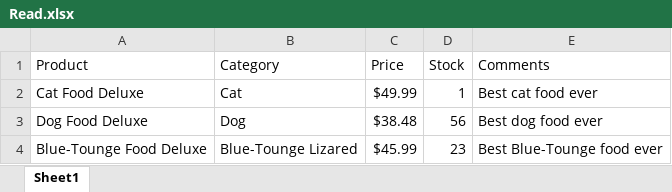
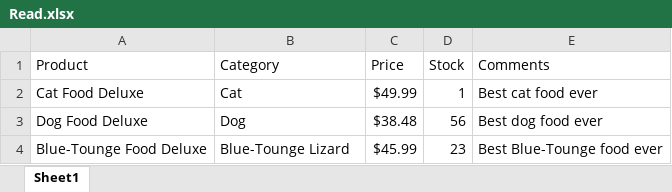
Before and after one commit to jamespayne/powershell, an Excel workbook: Spreadsheets and CSV files/Excel/Read.xlsx, sheet Sheet1, drawn as a sheet; values as stored, in another font and other column widths than the file's, no borders; the diff names each change by its address in the sheet, - before the commit and + after, or states it on an @@ line.

Commit message:
Update Read.xlsx

```diff
--- a/Spreadsheets and CSV files/Excel/Read.xlsx (sheet Sheet1)
+++ b/Spreadsheets and CSV files/Excel/Read.xlsx (sheet Sheet1)
-B4 (Category): Blue-Tounge Lizared
+B4 (Category): Blue-Tounge Lizard
```
